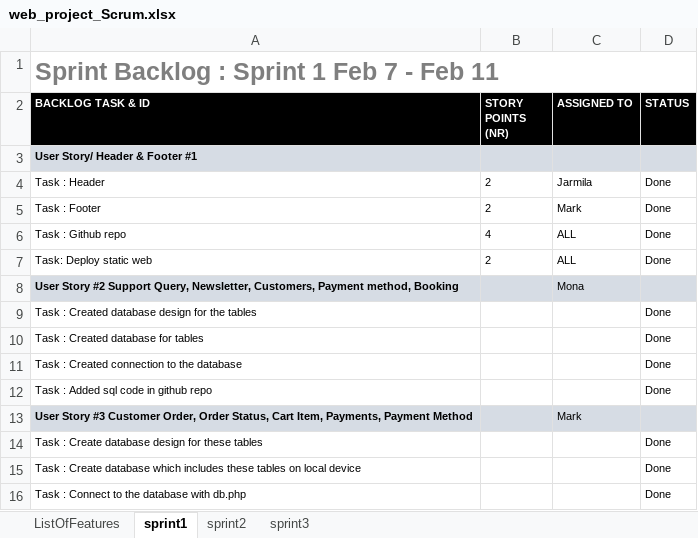
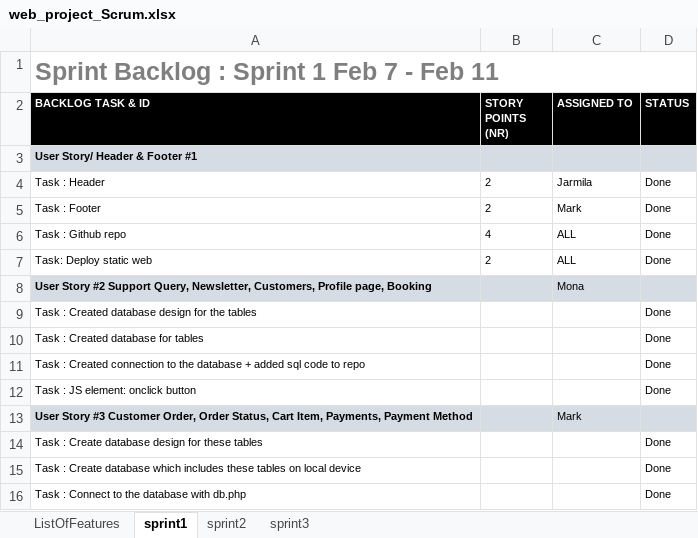
Before and after one commit to markek1337/group2_wp, an Excel workbook: web_project_Scrum.xlsx, sheet sprint1, drawn as a sheet; only a part is shown; values as stored, in another font and other column widths than the file's, no borders; charts and pictures not drawn; the diff names each change by its address in the sheet, - before the commit and + after, or states it on an @@ line.

```diff
--- a/web_project_Scrum.xlsx (sheet sprint1)
+++ b/web_project_Scrum.xlsx (sheet sprint1)
-A8 (BACKLOG TASK & ID): …Newsletter, Customers, Payment method, Booking
+A8 (BACKLOG TASK & ID): …Newsletter, Customers, Profile page, Booking
-A11 (BACKLOG TASK & ID): …the database
+A11 (BACKLOG TASK & ID): …the database + added sql code to repo
-A12 (BACKLOG TASK & ID): Task : Added sql code in github repo
+A12 (BACKLOG TASK & ID): Task : JS element: onclick button
```
Also changed, not shown: sheet sprint3, sheet sprint2.
